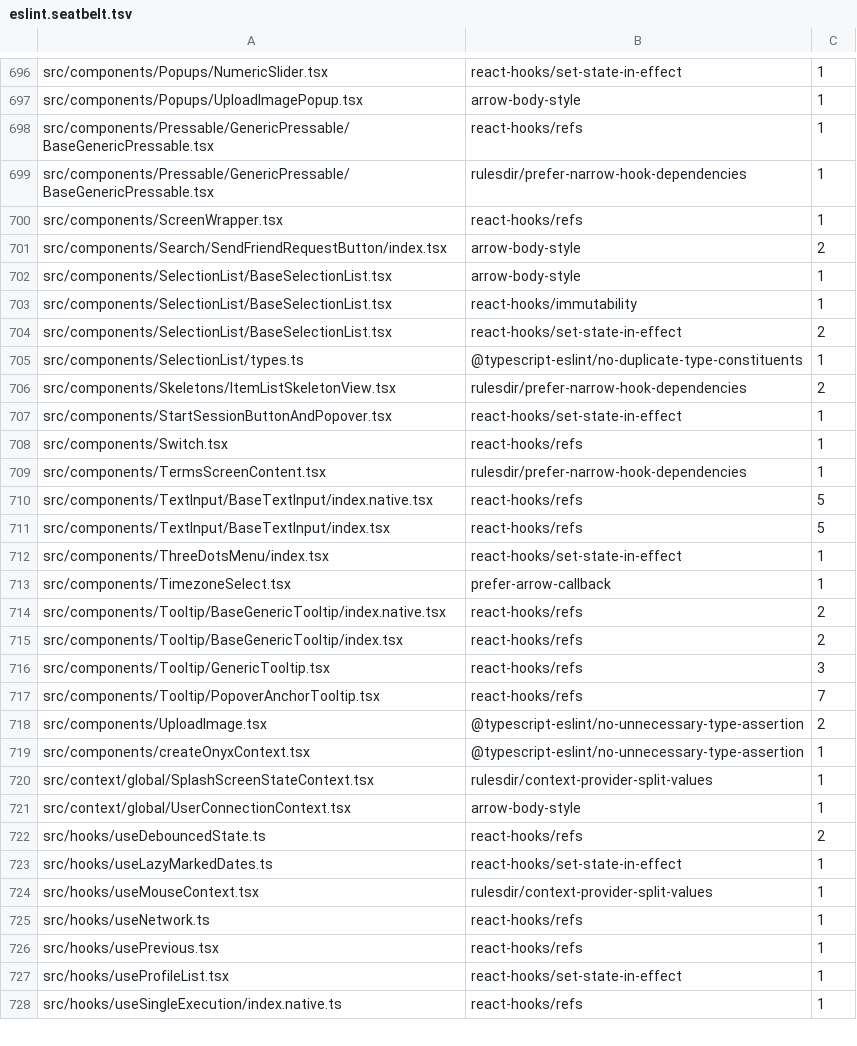
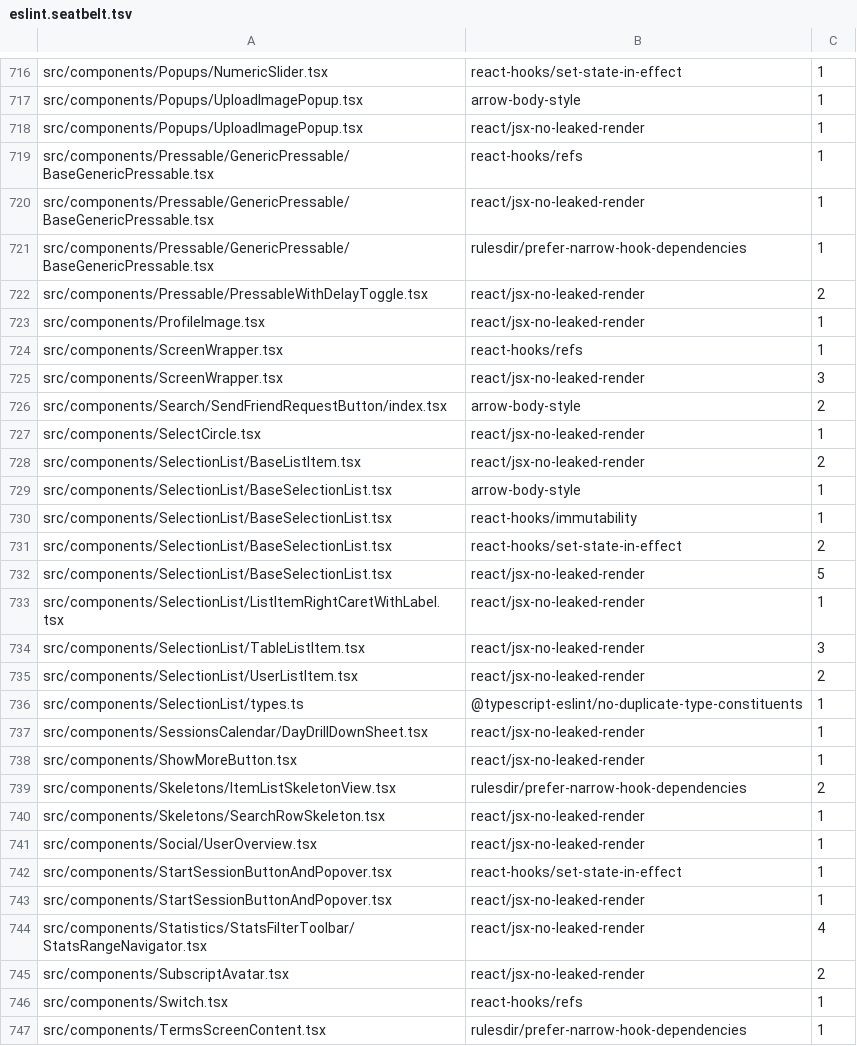
Before and after one commit to PetrCala/Kiroku, a TSV file: eslint.seatbelt.tsv, drawn as a sheet; only a part is shown, gaps mark what is left out; the shorter side is filled out with more unchanged rows; the diff covers the shown part only; the diff names each change by its address in the sheet, - before the commit and + after, or states it on an @@ line.

```diff
--- a/eslint.seatbelt.tsv
+++ b/eslint.seatbelt.tsv
+row 718: src/components/Popups/UploadImagePopup.tsx | react/jsx-no-leaked-render | 1
+row 720: src/components/Pressable/GenericPressable/BaseGenericPressable.tsx | react/jsx-no-leaked-render | 1
+row 722: src/components/Pressable/PressableWithDelayToggle.tsx | react/jsx-no-leaked-render | 2
+row 723: src/components/ProfileImage.tsx | react/jsx-no-leaked-render | 1
+row 725: src/components/ScreenWrapper.tsx | react/jsx-no-leaked-render | 3
+row 727: src/components/SelectCircle.tsx | react/jsx-no-leaked-render | 1
+row 728: src/components/SelectionList/BaseListItem.tsx | react/jsx-no-leaked-render | 2
+row 732: src/components/SelectionList/BaseSelectionList.tsx | react/jsx-no-leaked-render | 5
+row 733: src/components/SelectionList/ListItemRightCaretWithLabel.tsx | react/jsx-no-leaked-render | 1
+row 734: src/components/SelectionList/TableListItem.tsx | react/jsx-no-leaked-render | 3
+row 735: src/components/SelectionList/UserListItem.tsx | react/jsx-no-leaked-render | 2
+row 737: src/components/SessionsCalendar/DayDrillDownSheet.tsx | react/jsx-no-leaked-render | 1
+row 738: src/components/ShowMoreButton.tsx | react/jsx-no-leaked-render | 1
+row 740: src/components/Skeletons/SearchRowSkeleton.tsx | react/jsx-no-leaked-render | 1
+row 741: src/components/Social/UserOverview.tsx | react/jsx-no-leaked-render | 1
+row 743: src/components/StartSessionButtonAndPopover.tsx | react/jsx-no-leaked-render | 1
+row 744: src/components/Statistics/StatsFilterToolbar/StatsRangeNavigator.tsx | react/jsx-no-leaked-render | 4
+row 745: src/components/SubscriptAvatar.tsx | react/jsx-no-leaked-render | 2
```
Also changed, not shown: 36 added rows elsewhere in this file.
